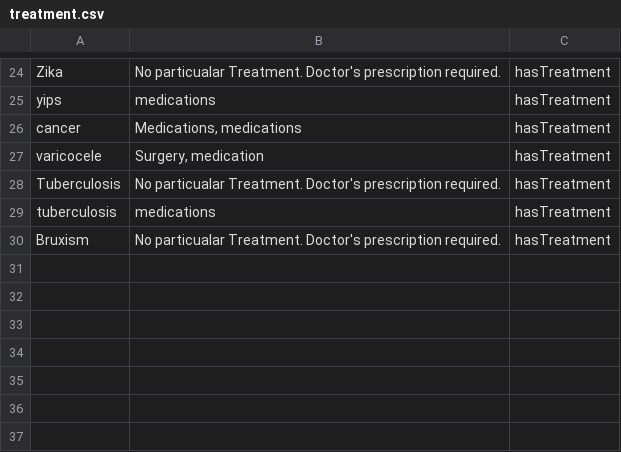
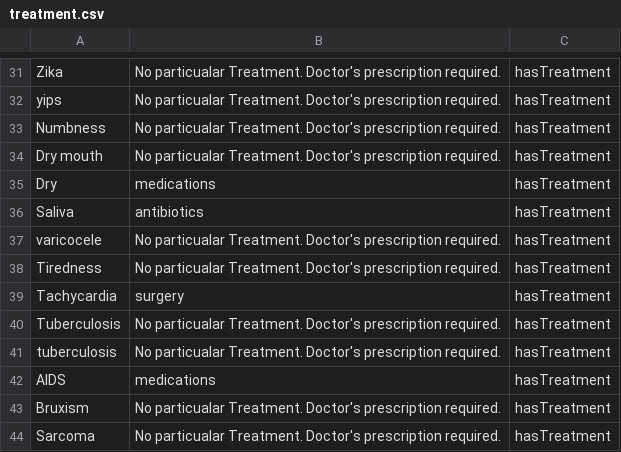
Before and after one commit to rajat698/Disease-prediction-using-entity-extraction, a CSV file: treatment.csv, drawn as a sheet; only a part is shown, gaps mark what is left out; removed rows and columns are numbered as before the commit, all else as after; the diff covers the shown part only; the diff names each change by its address in the sheet, - before the commit and + after, or states it on an @@ line.

```diff
--- a/treatment.csv
+++ b/treatment.csv
-B32: medications
+B32: No particualar Treatment. Doctor's prescription required.
-row 26: cancer | Medications, medications | hasTreatment
+row 33: Numbness | No particualar Treatment. Doctor's prescription required. | hasTreatment
+row 34: Dry mouth | No particualar Treatment. Doctor's prescription required. | hasTreatment
+row 35: Dry | medications | hasTreatment
+row 36: Saliva | antibiotics | hasTreatment
-B37: Surgery, medication
+B37: No particualar Treatment. Doctor's prescription required.
+row 38: Tiredness | No particualar Treatment. Doctor's prescription required. | hasTreatment
+row 39: Tachycardia | surgery | hasTreatment
-B41: medications
+B41: No particualar Treatment. Doctor's prescription required.
+row 42: AIDS | medications | hasTreatment
+row 44: Sarcoma | No particualar Treatment. Doctor's prescription required. | hasTreatment
```
Also changed, not shown: 11 added rows, 4 removed rows and 13 edited cells elsewhere in this file, symptoms.csv, 2 other files.
